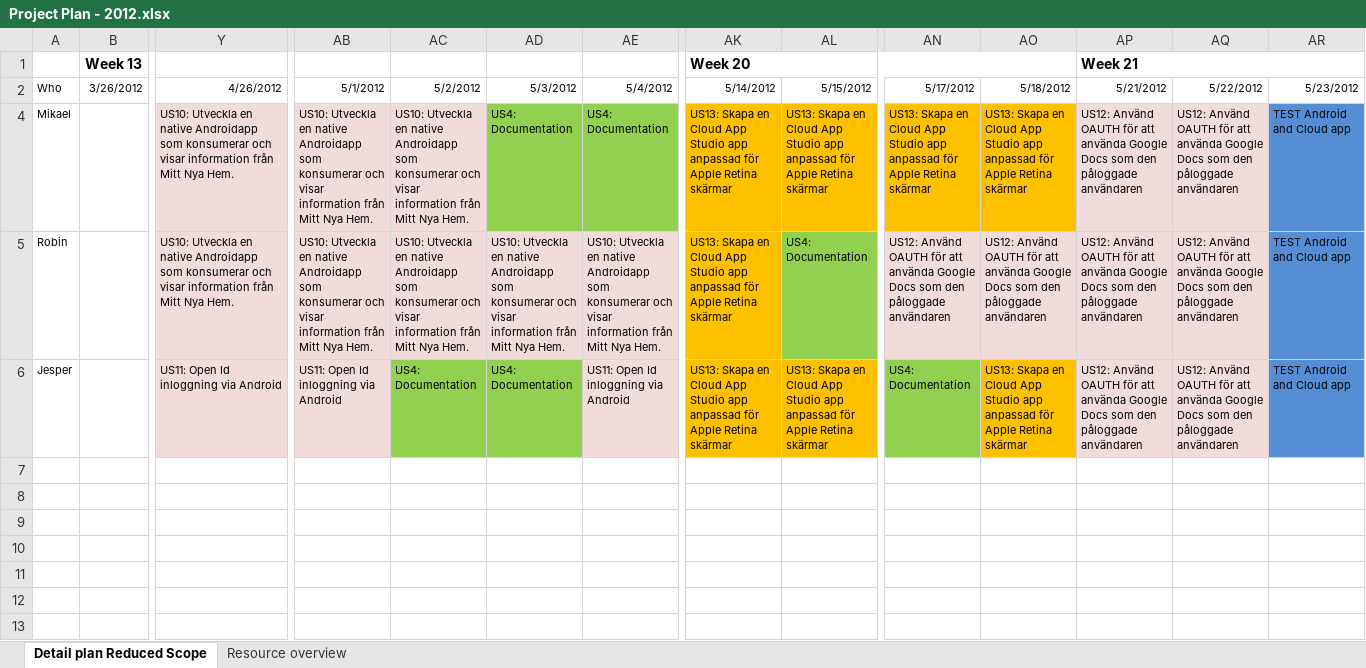
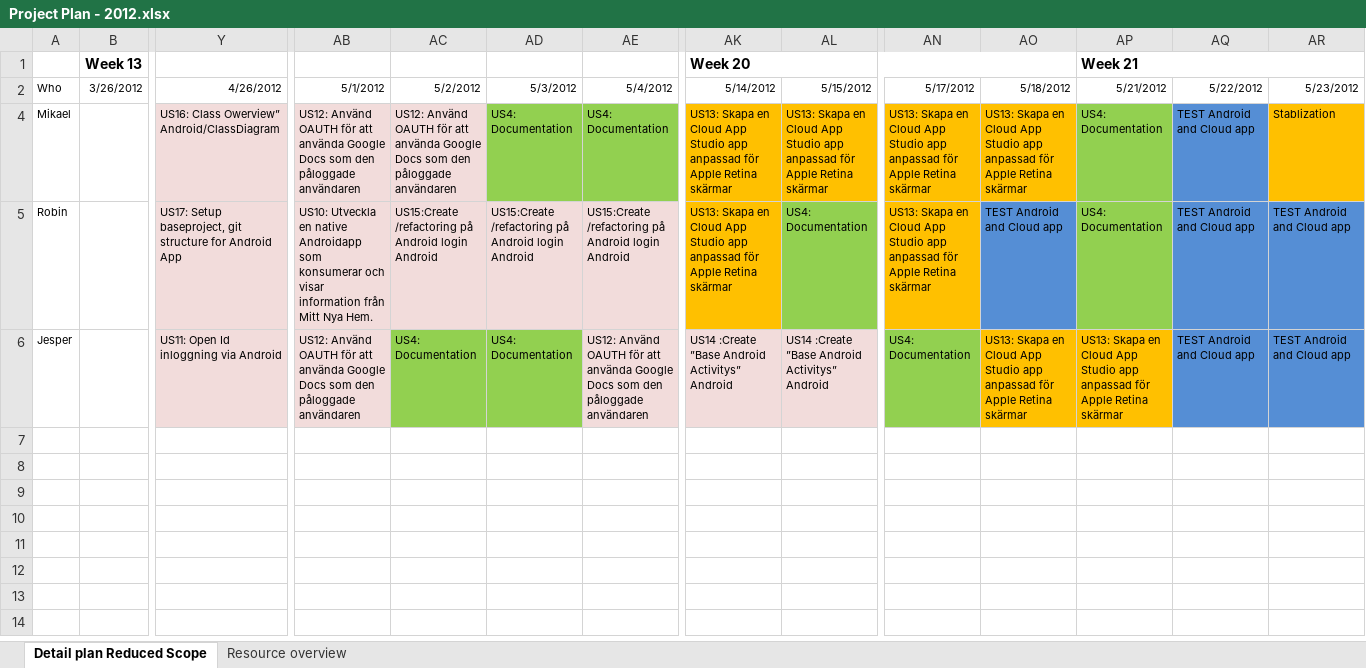
Before and after one commit to nero2000/Amantech, an Excel workbook: Documents/0 Project Managment/Project Plan - 2012.xlsx, sheet Detail plan Reduced Scope, drawn as a sheet; only a part is shown, gaps mark what is left out; the shorter side is filled out with more unchanged rows; values as stored, in another font and other column widths than the file's, no borders; the diff names each change by its address in the sheet, - before the commit and + after, or states it on an @@ line.

```diff
--- a/Documents/0 Project Managment/Project Plan - 2012.xlsx (sheet Detail plan Reduced Scope)
+++ b/Documents/0 Project Managment/Project Plan - 2012.xlsx (sheet Detail plan Reduced Scope)
-Y4: US10: Utveckla en native Androidapp som konsumerar och visar information från Mitt Nya Hem.
+Y4: US16: Class Owerview” Android/ClassDiagram
-AB4: US10: Utveckla en native Androidapp som konsumerar och visar information från Mitt Nya Hem.
+AB4: US12: Använd OAUTH för att använda Google Docs som den påloggade användaren
-AC4: US10: Utveckla en native Androidapp som konsumerar och visar information från Mitt Nya Hem.
+AC4: US12: Använd OAUTH för att använda Google Docs som den påloggade användaren
-AP4:AP5: US12: Använd OAUTH för att använda Google Docs som den påloggade användaren
+AP4:AP5: US4: Documentation
-AP4:AP5 fill: #F2DCDB
+AP4:AP5 fill: #92D050
-AQ4:AQ6: US12: Använd OAUTH för att använda Google Docs som den påloggade användaren
+AQ4:AQ6: TEST Android and Cloud app
-AQ4:AQ6 fill: #F2DCDB
+AQ4:AQ6 fill: #558ED5
-AR4: TEST Android and Cloud app
+AR4: Stablization
-AR4 fill: #558ED5
+AR4 fill: #FFC000
-Y5: US10: Utveckla en native Androidapp som konsumerar och visar information från Mitt Nya Hem.
+Y5: US17: Setup baseproject, git structure for Android App
-AC5: US10: Utveckla en native Androidapp som konsumerar och visar information från Mitt Nya Hem.
+AC5: US15:Create /refactoring på Android login Android
-AD5: US10: Utveckla en native Androidapp som konsumerar och visar information från Mitt Nya Hem.
+AD5: US15:Create /refactoring på Android login Android
-AE5: US10: Utveckla en native Androidapp som konsumerar och visar information från Mitt Nya Hem.
+AE5: US15:Create /refactoring på Android login Android
-AN5: US12: Använd OAUTH för att använda Google Docs som den påloggade användaren
+AN5: US13: Skapa en Cloud App Studio app anpassad för Apple Retina skärmar
-AN5 fill: #F2DCDB
+AN5 fill: #FFC000
-AO5: US12: Använd OAUTH för att använda Google Docs som den påloggade användaren
+AO5: TEST Android and Cloud app
-AO5 fill: #F2DCDB
+AO5 fill: #558ED5
-AB6: US11: Open Id inloggning via Android
+AB6: US12: Använd OAUTH för att använda Google Docs som den påloggade användaren
-AE6: US11: Open Id inloggning via Android
+AE6: US12: Använd OAUTH för att använda Google Docs som den påloggade användaren
-AK6: US13: Skapa en Cloud App Studio app anpassad för Apple Retina skärmar
+AK6: US14 :Create ”Base Android Activitys” Android
-AK6:AL6 fill: #FFC000
+AK6:AL6 fill: #F2DCDB
-AL6: US13: Skapa en Cloud App Studio app anpassad för Apple Retina skärmar
+AL6: US14 :Create ”Base Android Activitys” Android
-AP6: US12: Använd OAUTH för att använda Google Docs som den påloggade användaren
+AP6: US13: Skapa en Cloud App Studio app anpassad för Apple Retina skärmar
-AP6 fill: #F2DCDB
+AP6 fill: #FFC000
```
Also changed, not shown: Documents/0 Project Managment/Project Daily Log - 2012.xlsx, 4 other files.
